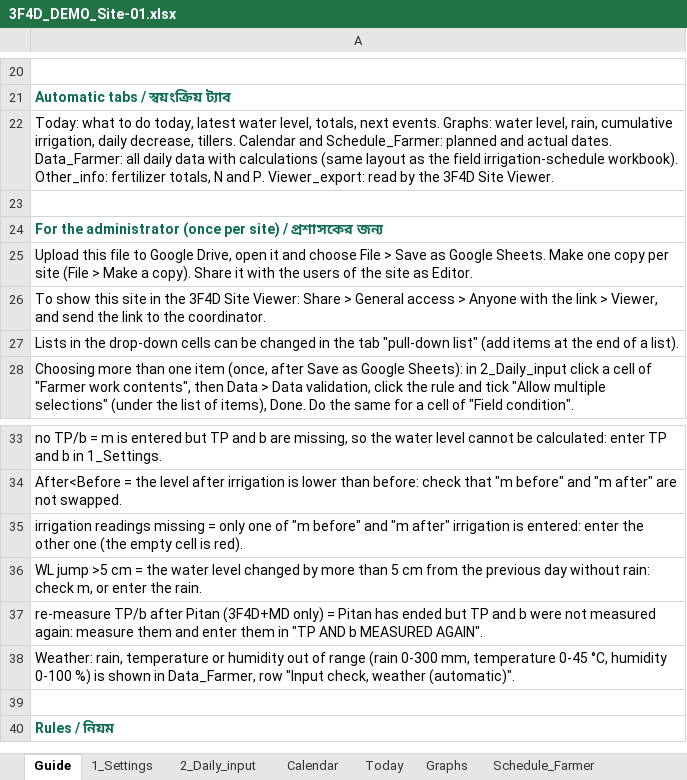
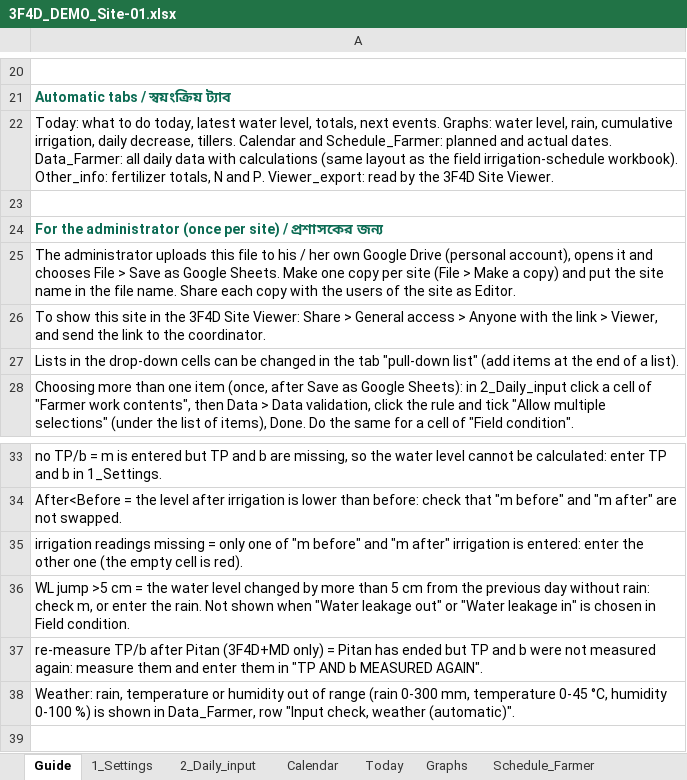
Before and after one commit to akamiyat-cyber/ati-monitor, an Excel workbook: viewer/demo/3F4D_DEMO_Site-01.xlsx, sheet Guide, drawn as a sheet; only a part is shown, gaps mark what is left out; the shorter side is filled out with more unchanged rows; values as stored, in another font and other column widths than the file's, no borders; the diff names each change by its address in the sheet, - before the commit and + after, or states it on an @@ line.

```diff
--- a/viewer/demo/3F4D_DEMO_Site-01.xlsx (sheet Guide)
+++ b/viewer/demo/3F4D_DEMO_Site-01.xlsx (sheet Guide)
-A25: Upload this file to Google Drive, open it and choose File > Save as Google Sheets. Make one copy per site (File > Make a copy). Share it with the…
+A25: The administrator uploads this file to his / her own Google Drive (personal account), opens it and chooses File > Save as Google Sheets. Make one copy per site (File > Make a copy) and put the site name in the file name. Share each copy with the…
-A36: …the rain.
+A36: …the rain. Not shown when "Water leakage out" or "Water leakage in" is chosen in Field condition.
```
Also changed, not shown: sheet 1_Settings, sheet 2_Daily_input, sheet Other_info, sheet pull-down list, formulas that keep their value, charts or pictures, 3F4D_Water_Monitor_Sheet_DEMO.xlsx, 3F4D_Water_Monitor_Sheet_DEMO_BN.xlsx, 10 other files.
